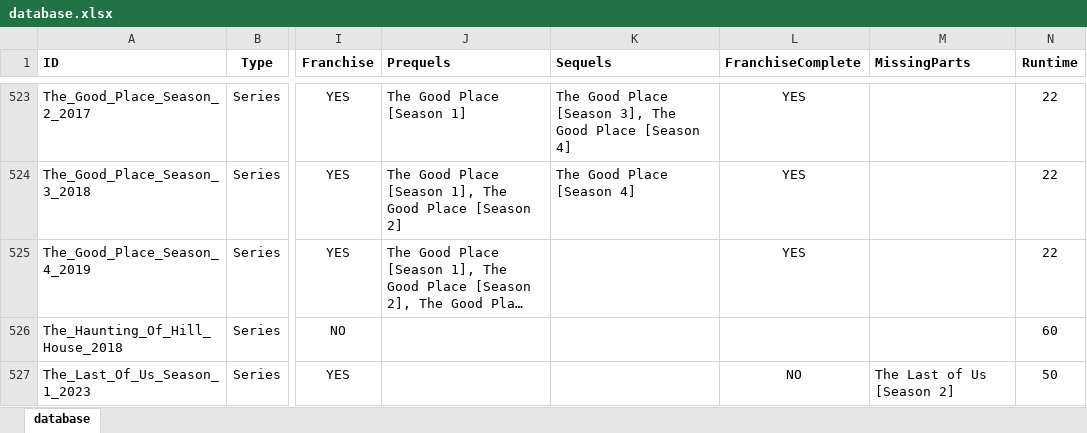
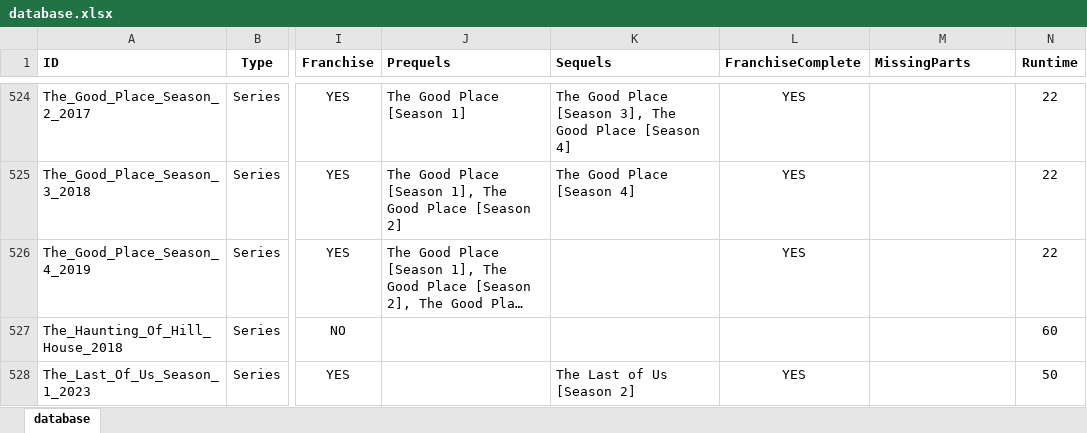
Before and after one commit to hanneysaurus/vue-dabad, an Excel workbook: content/database.xlsx, sheet database, drawn as a sheet; only a part is shown, gaps mark what is left out; long unchanged cells end in …; values as stored, in another font and other column widths than the file's, no borders; addresses are those after the commit; the diff covers the shown part only; the diff names each change by its address in the sheet, - before the commit and + after, or states it on an @@ line.

Commit message:
sentimental value and the last of us season 2 update

```diff
--- a/content/database.xlsx (sheet database)
+++ b/content/database.xlsx (sheet database)
-K528 (Sequels): (empty)
+K528 (Sequels): The Last of Us [Season 2]
-L528 (FranchiseComplete): NO
+L528 (FranchiseComplete): YES
-M528 (MissingParts): The Last of Us [Season 2]
+M528 (MissingParts): (empty)
```
Also changed, not shown: 2 added rows elsewhere in this sheet, 4 other files.
